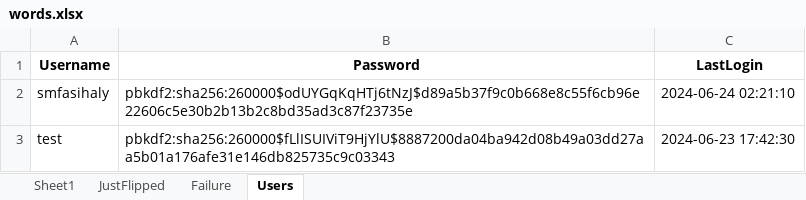
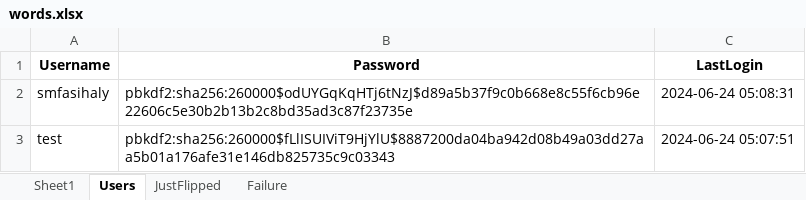
Before and after one commit to smfasihaly/FlashCards, an Excel workbook: Data/words.xlsx, sheet Users, drawn as a sheet; values as stored, in another font and other column widths than the file's, no borders; the diff names each change by its address in the sheet, - before the commit and + after, or states it on an @@ line.

```diff
--- a/Data/words.xlsx (sheet Users)
+++ b/Data/words.xlsx (sheet Users)
@@ sheet tab order changed: Sheet1 | Users | JustFlipped | Failure @@
-C2 (LastLogin): 2024-06-24 02:21:10
+C2 (LastLogin): 2024-06-24 05:08:31
-C3 (LastLogin): 2024-06-23 17:42:30
+C3 (LastLogin): 2024-06-24 05:07:51
```
Also changed, not shown: sheet JustFlipped, sheet Failure, 4 other files.
